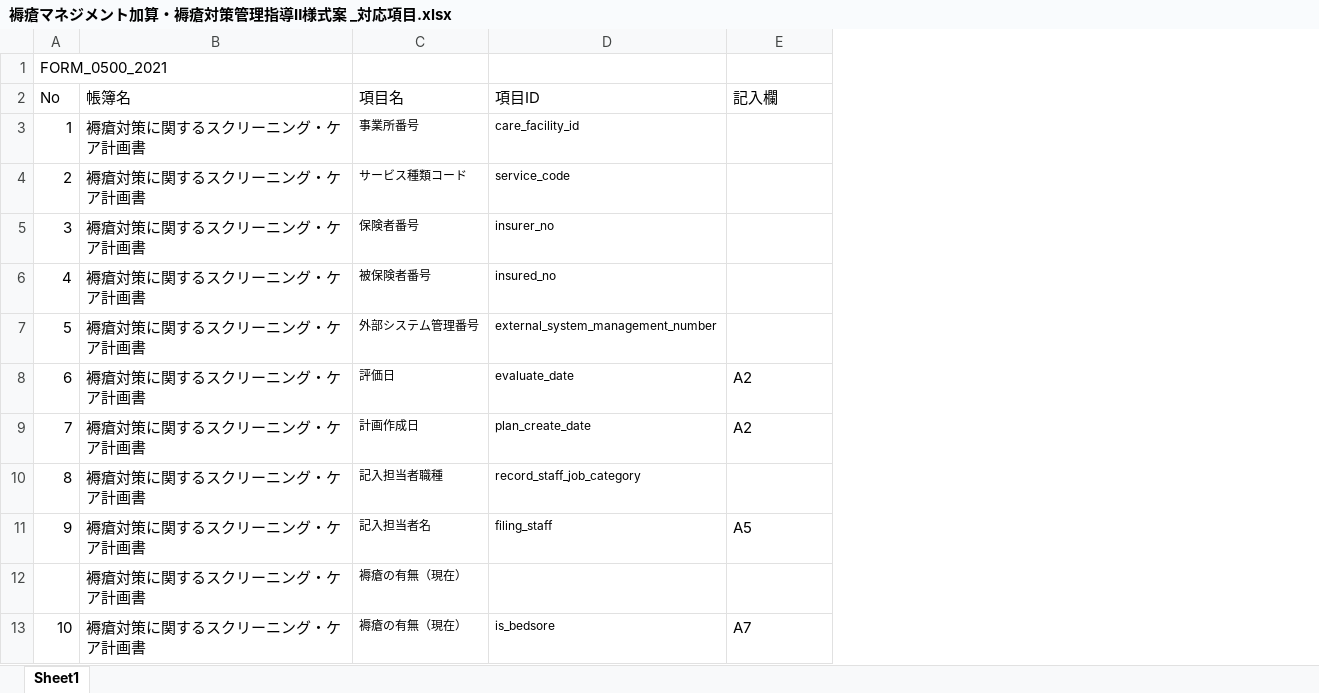
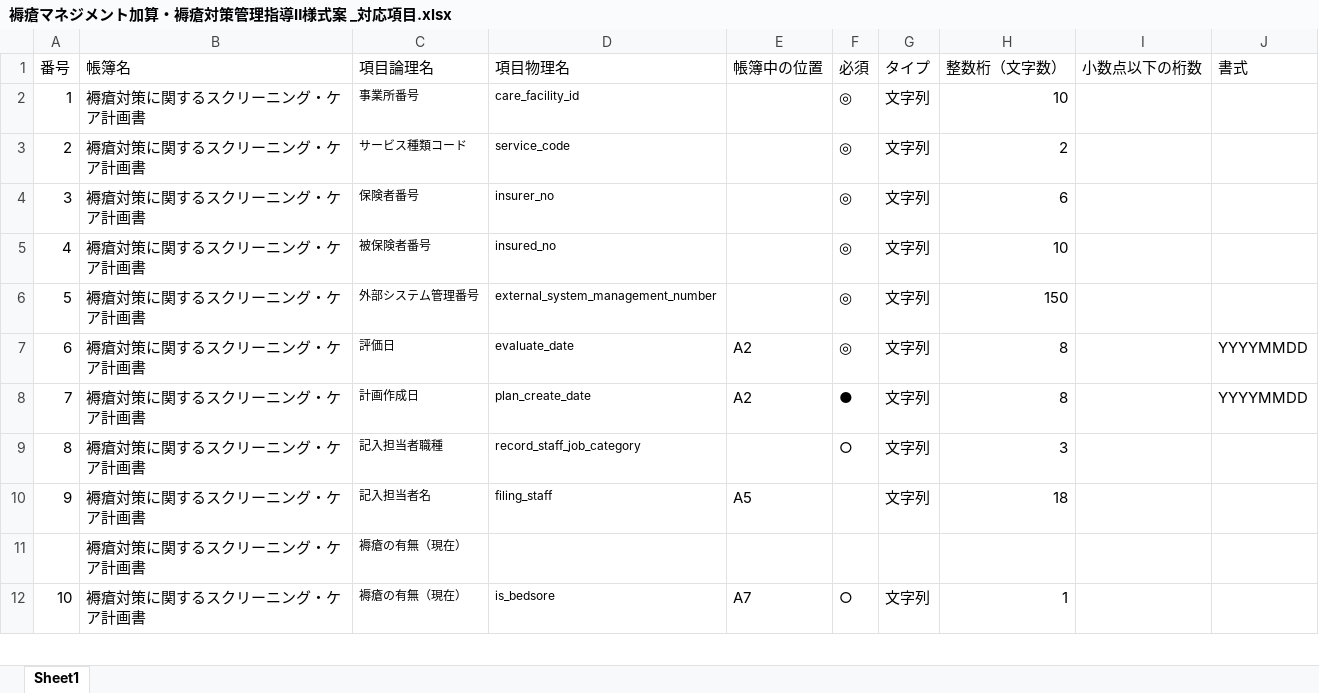
Before and after one commit to Shuurai7281/ndsoft-formoutput, an Excel workbook: 加算様式一式/05_褥瘡マネジメント加算/褥瘡マネジメント加算・褥瘡対策管理指導Ⅱ様式案 _対応項目.xlsx, sheet Sheet1, drawn as a sheet; only a part is shown; values as stored, in another font and other column widths than the file's, no borders; conditional formats not drawn; removed rows and columns are numbered as before the commit, all else as after; the diff names each change by its address in the sheet, - before the commit and + after, or states it on an @@ line.

Commit message:
05_褥瘡マネジメント加算ファイル項目変更

```diff
--- a/加算様式一式/05_褥瘡マネジメント加算/褥瘡マネジメント加算・褥瘡対策管理指導Ⅱ様式案 _対応項目.xlsx (sheet Sheet1)
+++ b/加算様式一式/05_褥瘡マネジメント加算/褥瘡マネジメント加算・褥瘡対策管理指導Ⅱ様式案 _対応項目.xlsx (sheet Sheet1)
+column F (必須), rows 2-12: ◎ | ◎ | ◎ | ◎ | ◎ | ◎ | ● | ○ |  |  | ○
+column G (タイプ), rows 2-12: 文字列 | 文字列 | 文字列 | 文字列 | 文字列 | 文字列 | 文字列 | 文字列 | 文字列 |  | 文字列
+column H (整数桁（文字数）), rows 2-12: 10 | 2 | 6 | 10 | 150 | 8 | 8 | 3 | 18 |  | 1
+column I (小数点以下の桁数), empty
+column J (書式), rows 7-8: YYYYMMDD | YYYYMMDD
@@ column A (番号) renumbered in row 1 @@
-B1: (empty)
+B1: 帳簿名
-C1: (empty)
+C1: 項目論理名
-D1: (empty)
+D1: 項目物理名
-E1: (empty)
+E1: 帳簿中の位置
-row 2: No | 帳簿名 | 項目名 | 項目ID | 記入欄
```
Also changed, not shown: 5 other files.
